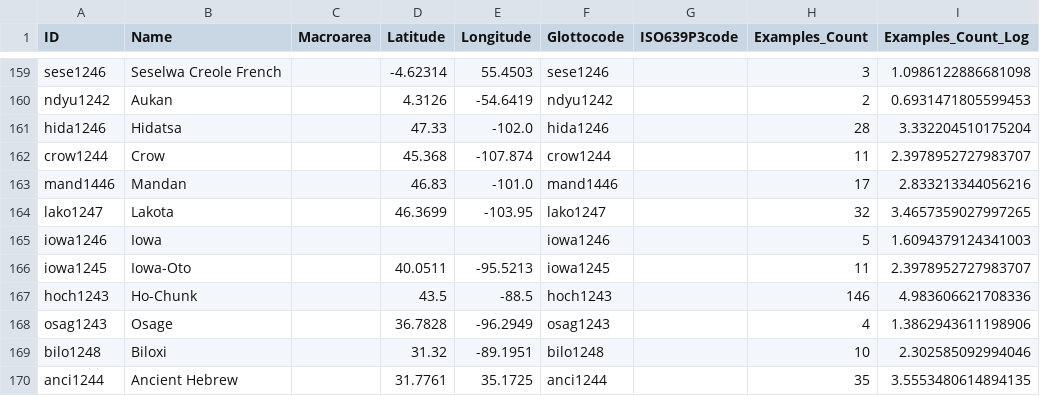
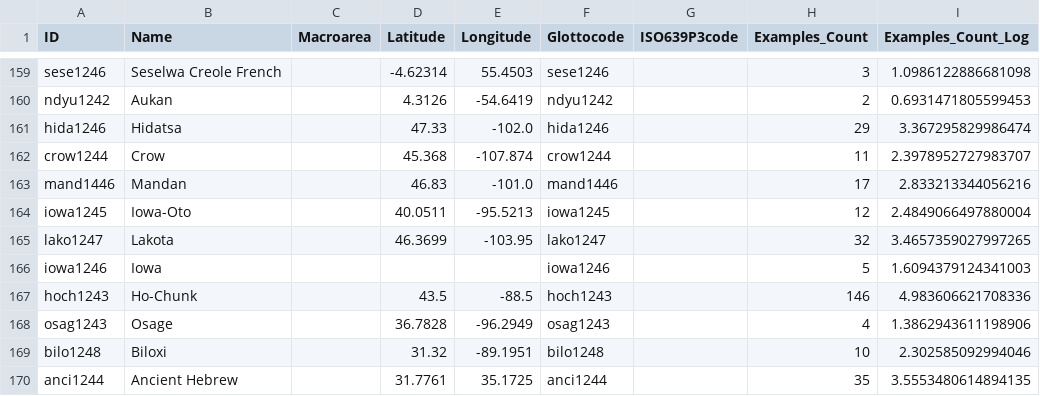
Before and after one commit to cldf-datasets/imtvault-legacy, a CSV file: cldf/languages.csv, drawn as a sheet; only a part is shown, gaps mark what is left out.

```diff
--- a/cldf/languages.csv
+++ b/cldf/languages.csv
@@ -160,8 +160,8 @@ sese1246,Seselwa Creole French,,-4.62314,55.4503,sese1246,,3,1.0986122886681098
 ndyu1242,Aukan,,4.3126,-54.6419,ndyu1242,,2,0.6931471805599453
-hida1246,Hidatsa,,47.33,-102.0,hida1246,,28,3.332204510175204
+hida1246,Hidatsa,,47.33,-102.0,hida1246,,29,3.367295829986474
 crow1244,Crow,,45.368,-107.874,crow1244,,11,2.3978952727983707
 mand1446,Mandan,,46.83,-101.0,mand1446,,17,2.833213344056216
+iowa1245,Iowa-Oto,,40.0511,-95.5213,iowa1245,,12,2.4849066497880004
 lako1247,Lakota,,46.3699,-103.95,lako1247,,32,3.4657359027997265
 iowa1246,Iowa,,,,iowa1246,,5,1.6094379124341003
-iowa1245,Iowa-Oto,,40.0511,-95.5213,iowa1245,,11,2.3978952727983707
 hoch1243,Ho-Chunk,,43.5,-88.5,hoch1243,,146,4.983606621708336
```
Also changed, not shown: cldf/contributions.csv, 8 other files.
